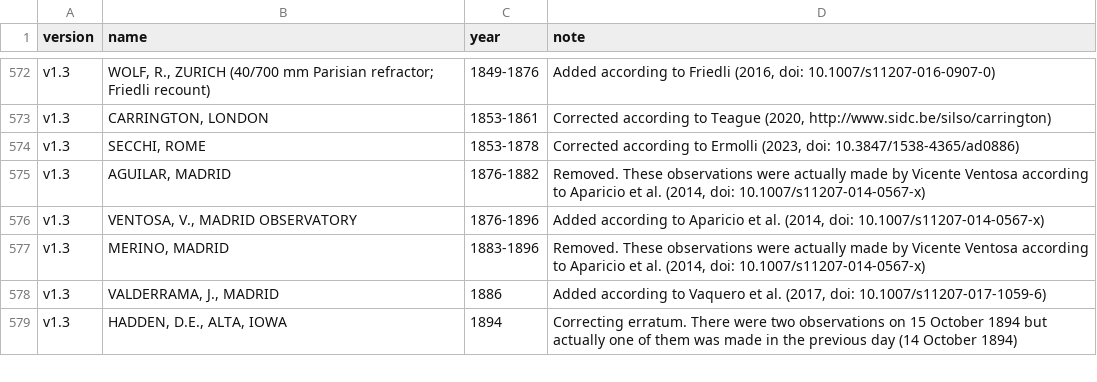
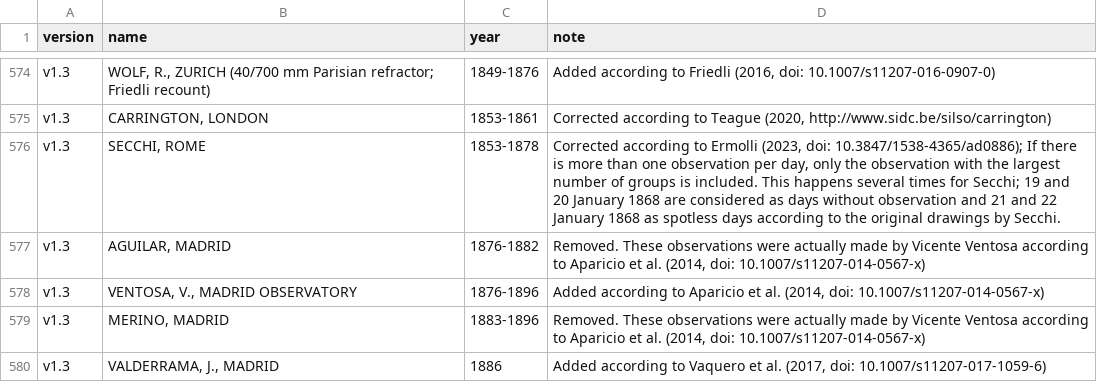
Before and after one commit to amunozj/GN_Next_Gen, a CSV file: data/raw/gn_database_v1.3/gn_v13_changelog.csv, drawn as a sheet; only a part is shown, gaps mark what is left out; the shorter side is filled out with more unchanged rows; the diff covers the shown part only.

```diff
--- a/data/raw/gn_database_v1.3/gn_v13_changelog.csv
+++ b/data/raw/gn_database_v1.3/gn_v13_changelog.csv
@@ -573,3 +575,3 @@ v1.3,"WOLF, R., ZURICH  (40/700 mm Parisian refractor; Friedli recount)",1849-18
 v1.3,"CARRINGTON, LONDON",1853-1861,"Corrected according to Teague (2020, http://www.sidc.be/silso/carrington) "
-v1.3,"SECCHI, ROME",1853-1878,"Corrected according to Ermolli (2023, doi: 10.3847/1538-4365/ad0886)"
+v1.3,"SECCHI, ROME",1853-1878,"Corrected according to Ermolli (2023, doi: 10.3847/1538-4365/ad0886); If there is more than one observation per day, only the observation with the largest number of groups is included. This happens several times for Secchi; 19 and 20 January 1868 are considered as days without observation and 21 and 22 January 1868 as spotless days according to the original drawings by Secchi."
 v1.3,"AGUILAR, MADRID",1876-1882,"Removed. These observations were actually made by Vicente Ventosa according to Aparicio et al. (2014, doi: 10.1007/s11207-014-0567-x)"
```
Also changed, not shown: 11 added rows and 4 edited cells elsewhere in this file, data/raw/MANIFEST.csv, 10 other files.
